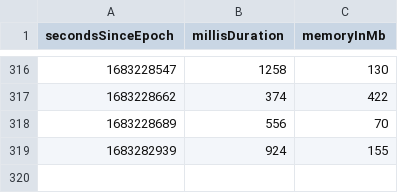
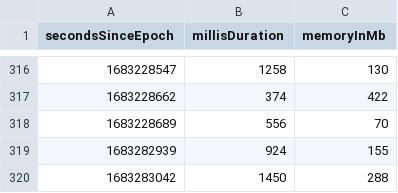
Before and after one commit to la3lma/rmatch, a CSV file: rmatch-tester/measurements/testWutheringHeightsCorpusWithSomeRegexps.csv, drawn as a sheet; only a part is shown, gaps mark what is left out; the diff names each change by its address in the sheet, - before the commit and + after, or states it on an @@ line.

```diff
--- a/rmatch-tester/measurements/testWutheringHeightsCorpusWithSomeRegexps.csv
+++ b/rmatch-tester/measurements/testWutheringHeightsCorpusWithSomeRegexps.csv
+row 320: 1683283042 | 1450 | 288
```
Also changed, not shown: rmatch-tester/measurements/testWutheringHeightsCorpusWithVeryFewRegexps.csv, 1 other file.
